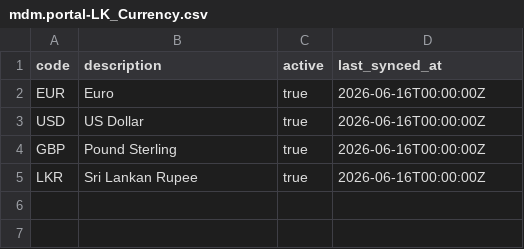
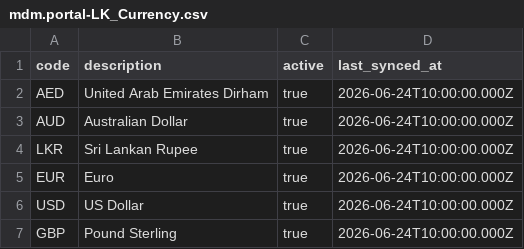
Before and after one commit to geethaginis996/MDM_Portal, a CSV file: db/data/mdm.portal-LK_Currency.csv, drawn as a sheet.

```diff
--- a/db/data/mdm.portal-LK_Currency.csv
+++ b/db/data/mdm.portal-LK_Currency.csv
@@ -1,5 +1,7 @@
 code,description,active,last_synced_at
-EUR,Euro,true,2026-06-16T00:00:00Z
-USD,US Dollar,true,2026-06-16T00:00:00Z
-GBP,Pound Sterling,true,2026-06-16T00:00:00Z
-LKR,Sri Lankan Rupee,true,2026-06-16T00:00:00Z
+AED,United Arab Emirates Dirham,true,2026-06-24T10:00:00.000Z
+AUD,Australian Dollar,true,2026-06-24T10:00:00.000Z
+LKR,Sri Lankan Rupee,true,2026-06-24T10:00:00.000Z
+EUR,Euro,true,2026-06-24T10:00:00.000Z
+USD,US Dollar,true,2026-06-24T10:00:00.000Z
+GBP,Pound Sterling,true,2026-06-24T10:00:00.000Z
```
Also changed, not shown: db/data/mdm.portal-FieldGroup.csv, db/data/mdm.portal-FieldMaster.csv, 33 other files.
